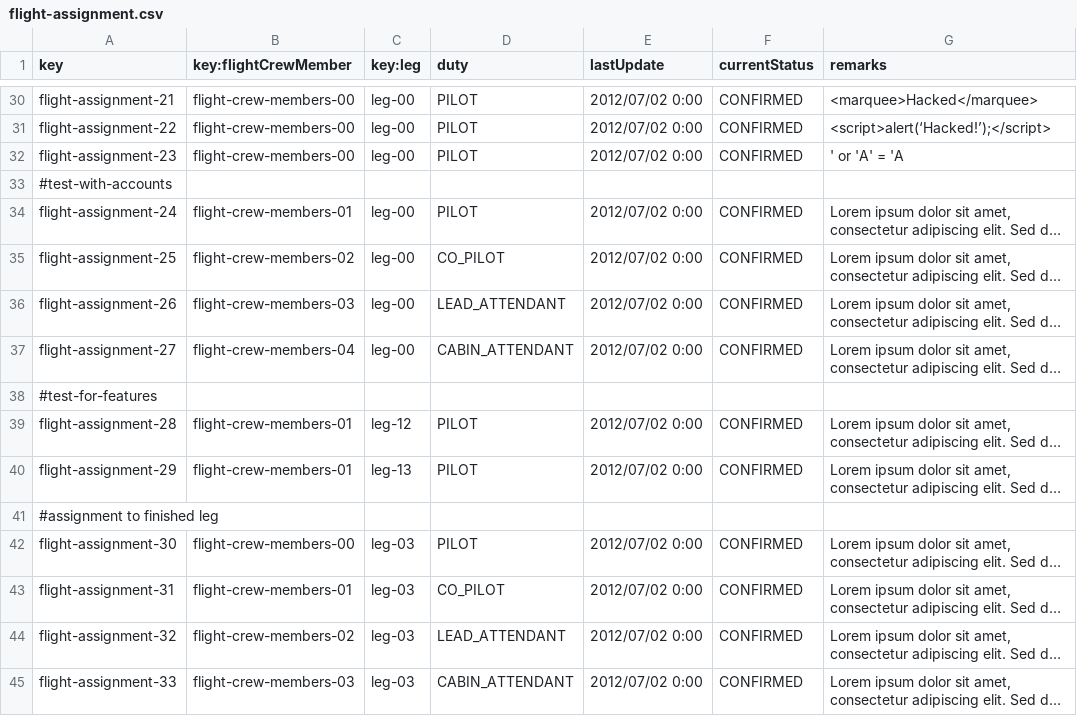
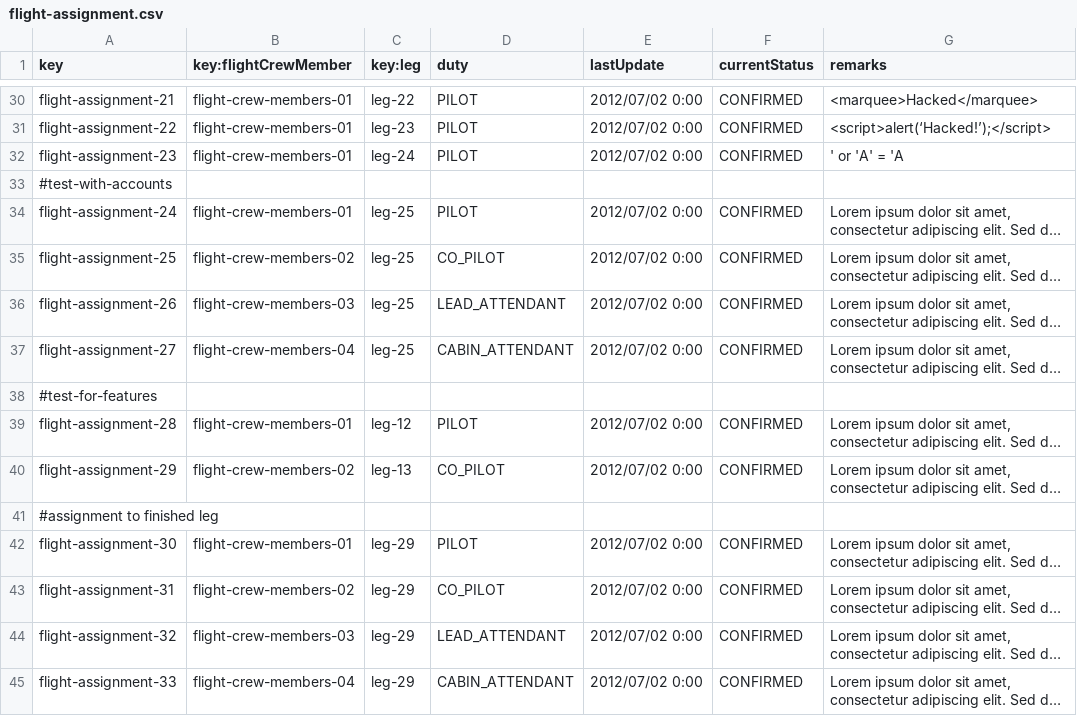
Before and after one commit to DP2-C1-063/Acme-ANS-D04, a CSV file: src/main/resources/WEB-INF/data/sample/flight-assignment.csv, drawn as a sheet; only a part is shown, gaps mark what is left out; long unchanged cells end in …; the diff covers the shown part only; the diff names each change by its address in the sheet, - before the commit and + after, or states it on an @@ line.

```diff
--- a/src/main/resources/WEB-INF/data/sample/flight-assignment.csv
+++ b/src/main/resources/WEB-INF/data/sample/flight-assignment.csv
-B30:B32 (key:flightCrewMember): flight-crew-members-00
+B30:B32 (key:flightCrewMember): flight-crew-members-01
-C30 (key:leg): leg-00
+C30 (key:leg): leg-22
-C31 (key:leg): leg-00
+C31 (key:leg): leg-23
-C32 (key:leg): leg-00
+C32 (key:leg): leg-24
-C34:C37 (key:leg): leg-00
+C34:C37 (key:leg): leg-25
-B40 (key:flightCrewMember): flight-crew-members-01
+B40 (key:flightCrewMember): flight-crew-members-02
-D40 (duty): PILOT
+D40 (duty): CO_PILOT
-B42 (key:flightCrewMember): flight-crew-members-00
+B42 (key:flightCrewMember): flight-crew-members-01
-C42:C45 (key:leg): leg-03
+C42:C45 (key:leg): leg-29
-B43 (key:flightCrewMember): flight-crew-members-01
+B43 (key:flightCrewMember): flight-crew-members-02
-B44 (key:flightCrewMember): flight-crew-members-02
+B44 (key:flightCrewMember): flight-crew-members-03
-B45 (key:flightCrewMember): flight-crew-members-03
+B45 (key:flightCrewMember): flight-crew-members-04
```
Also changed, not shown: 37 edited cells elsewhere in this file, src/main/resources/WEB-INF/data/sample/leg.csv, 29 other files.
